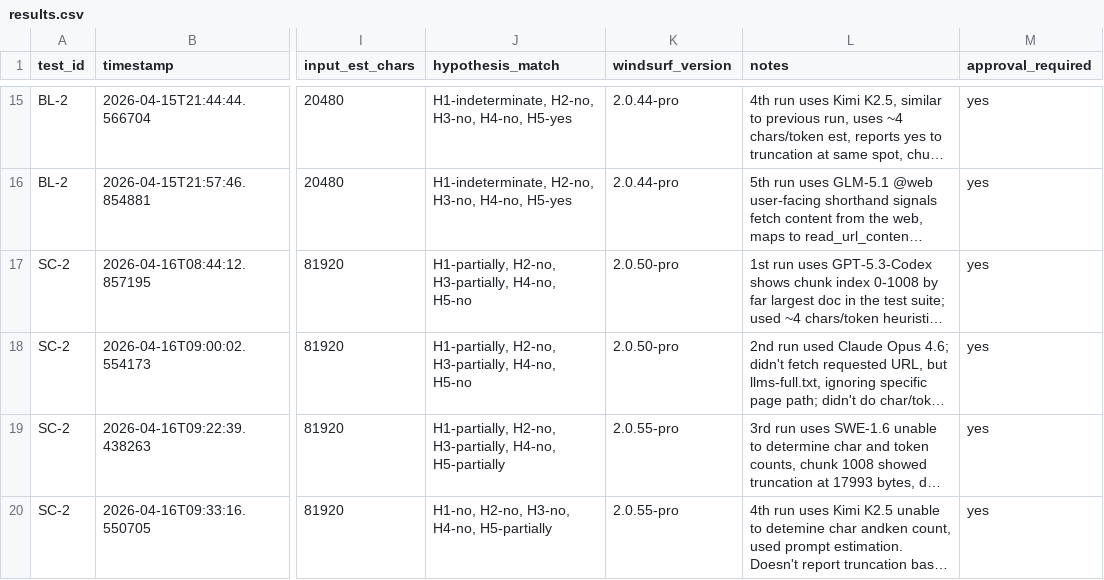
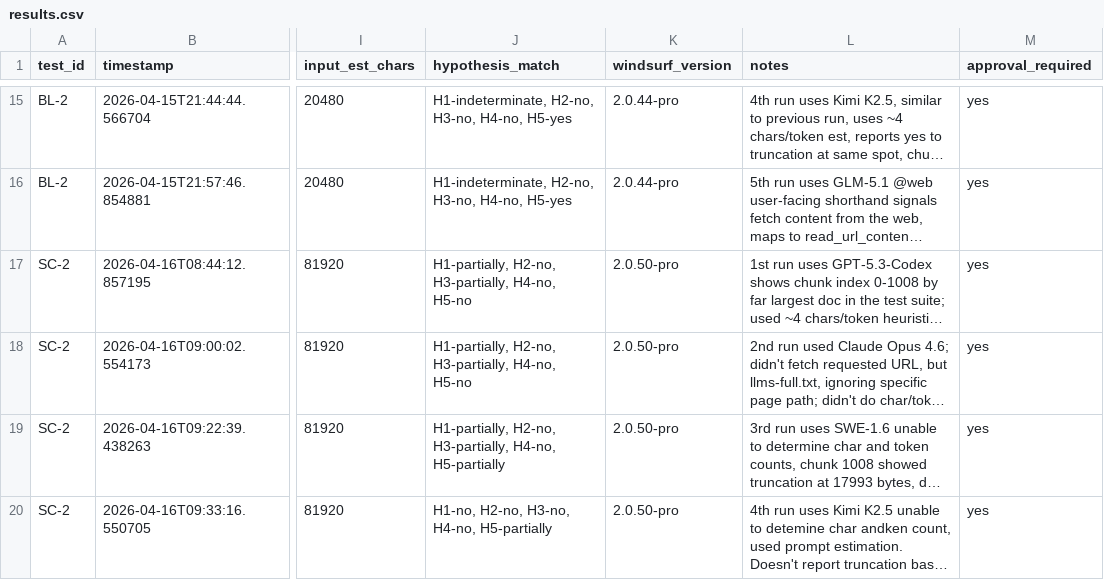
Before and after one commit to rhyannonjoy/agent-ecosystem-testing, a CSV file: windsurf-cascade-web-search/results/cascade-explicit/results.csv, drawn as a sheet; only a part is shown, gaps mark what is left out; long unchanged cells end in …; the diff covers the shown part only; the diff names each change by its address in the sheet, - before the commit and + after, or states it on an @@ line.

```diff
--- a/windsurf-cascade-web-search/results/cascade-explicit/results.csv
+++ b/windsurf-cascade-web-search/results/cascade-explicit/results.csv
-K19:K20 (windsurf_version): 2.0.55-pro
+K19:K20 (windsurf_version): 2.0.50-pro
```
Also changed, not shown: 5 added rows and 1 edited cell elsewhere in this file.
